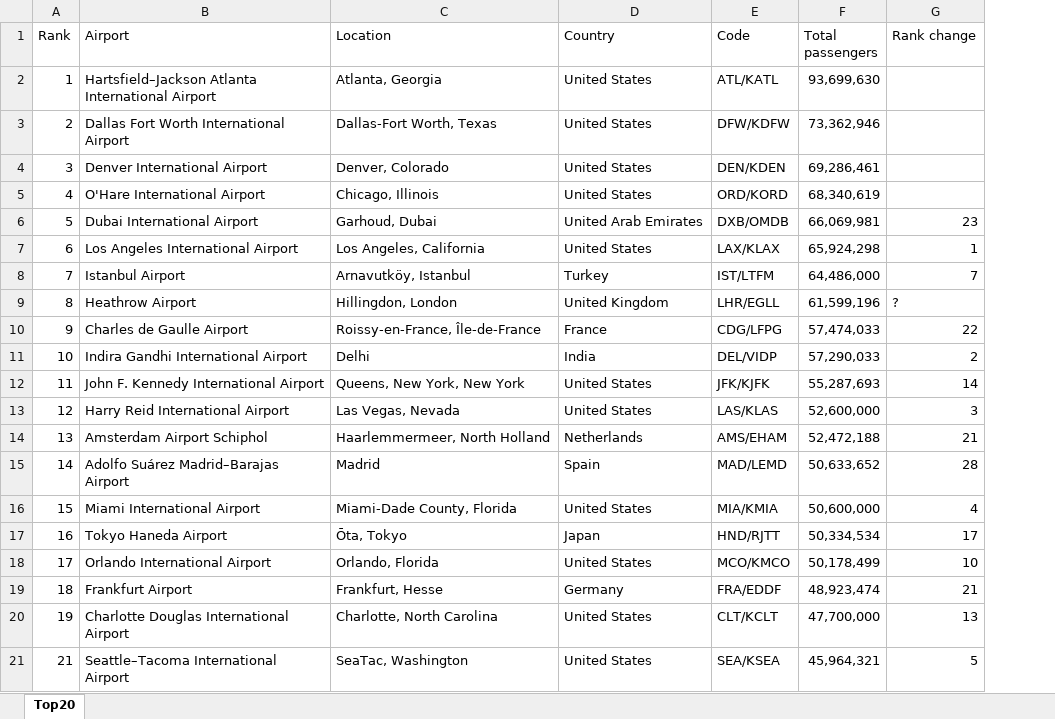
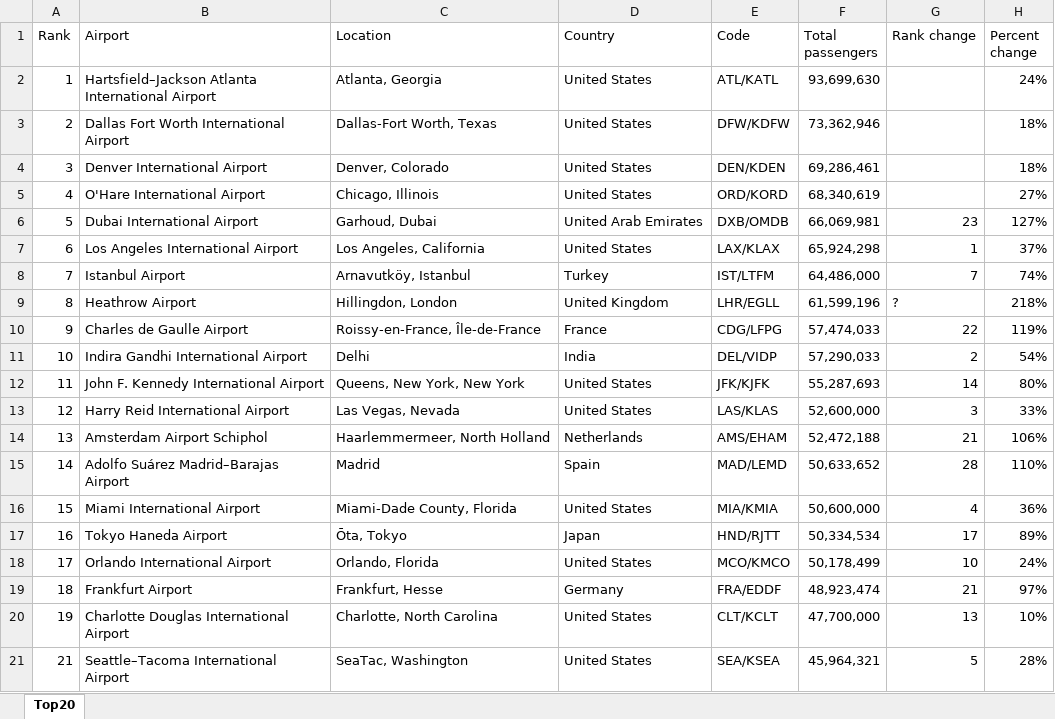
Before and after one commit to ceybers/excel-table-split-column, an Excel workbook: Production.xlsm, sheet Top20, drawn as a sheet; values as stored, in another font and other column widths than the file's, no borders; charts and pictures and table styles not drawn; the diff names each change by its address in the sheet, - before the commit and + after, or states it on an @@ line.

```diff
--- a/Production.xlsm (sheet Top20)
+++ b/Production.xlsm (sheet Top20)
+column H (Percent change), rows 2-21: 24% | 18% | 18% | 27% | 127% | 37% | 74% | 218% | 119% | 54% | 80% | 33% | 106% | 110% | 36% | 89% | 24% | 97% | 10% | 28%
```
Also changed, not shown: charts or pictures, Development.xlsm, 20 other files.
